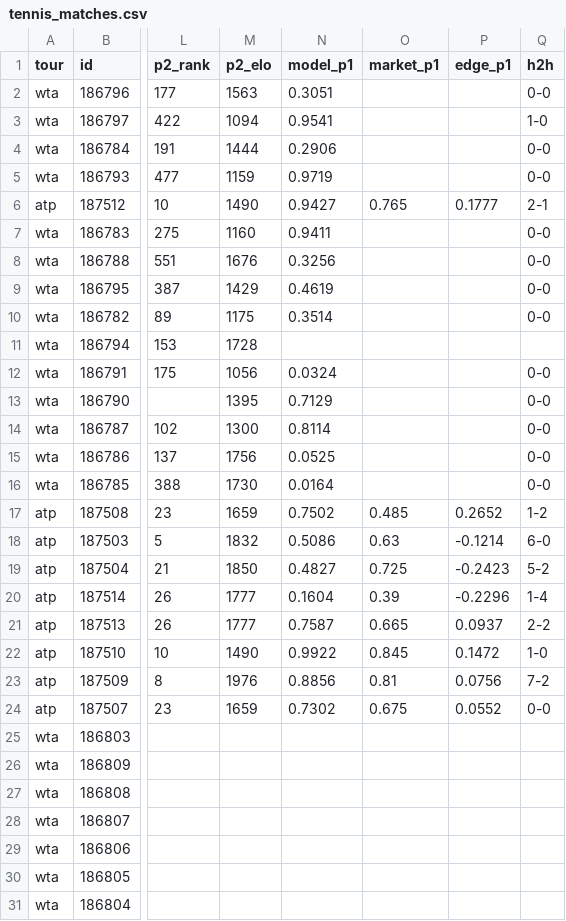
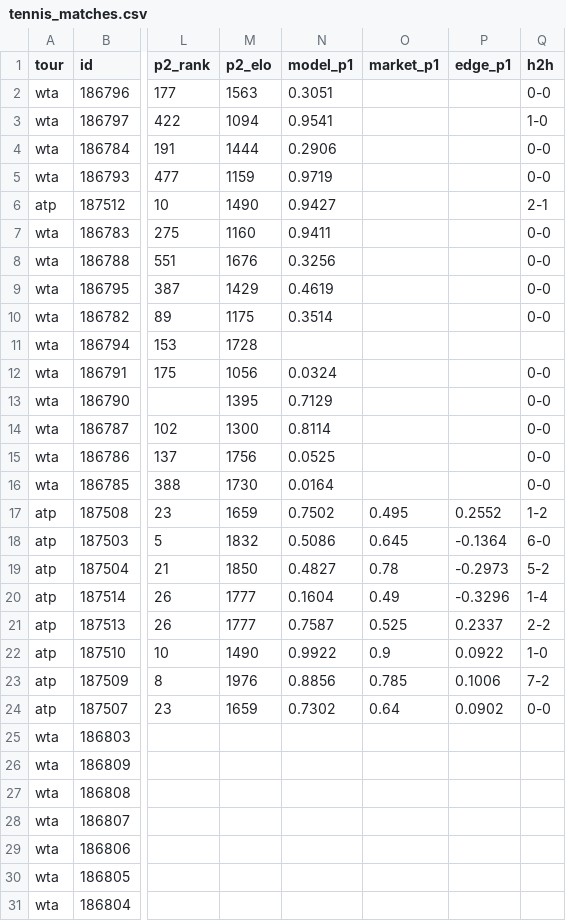
Before and after one commit to 3GO-47/rainman, a CSV file: data/processed/tennis_matches.csv, drawn as a sheet; only a part is shown, gaps mark what is left out; the diff names each change by its address in the sheet, - before the commit and + after, or states it on an @@ line.

```diff
--- a/data/processed/tennis_matches.csv
+++ b/data/processed/tennis_matches.csv
-O6 (market_p1): 0.765
+O6 (market_p1): (empty)
-P6 (edge_p1): 0.1777
+P6 (edge_p1): (empty)
-O17 (market_p1): 0.485
+O17 (market_p1): 0.495
-P17 (edge_p1): 0.2652
+P17 (edge_p1): 0.2552
-O18 (market_p1): 0.63
+O18 (market_p1): 0.645
-P18 (edge_p1): -0.1214
+P18 (edge_p1): -0.1364
-O19 (market_p1): 0.725
+O19 (market_p1): 0.78
-P19 (edge_p1): -0.2423
+P19 (edge_p1): -0.2973
-O20 (market_p1): 0.39
+O20 (market_p1): 0.49
-P20 (edge_p1): -0.2296
+P20 (edge_p1): -0.3296
-O21 (market_p1): 0.665
+O21 (market_p1): 0.525
-P21 (edge_p1): 0.0937
+P21 (edge_p1): 0.2337
-O22 (market_p1): 0.845
+O22 (market_p1): 0.9
-P22 (edge_p1): 0.1472
+P22 (edge_p1): 0.0922
-O23 (market_p1): 0.81
+O23 (market_p1): 0.785
-P23 (edge_p1): 0.0756
+P23 (edge_p1): 0.1006
-O24 (market_p1): 0.675
+O24 (market_p1): 0.64
-P24 (edge_p1): 0.0552
+P24 (edge_p1): 0.0902
```
Also changed, not shown: data/processed/bet_td.csv, data/processed/ev_opps.csv, 46 other files.
